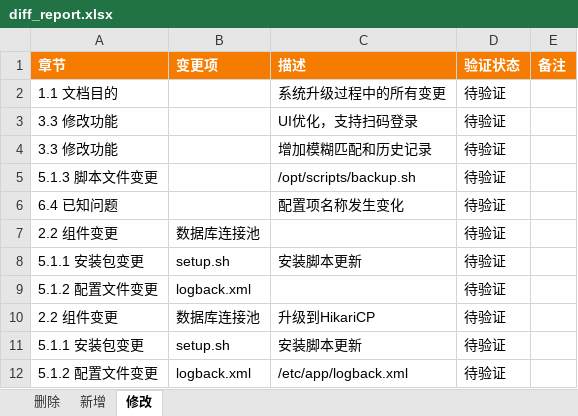
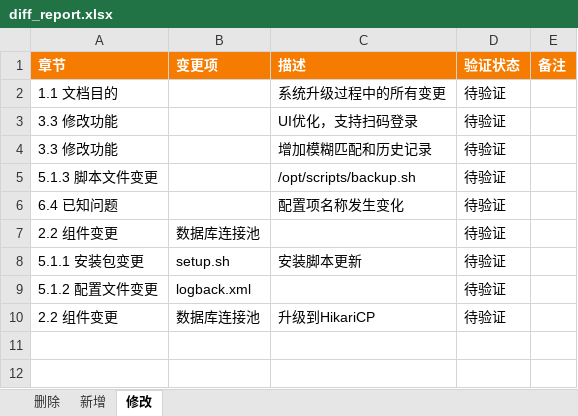
Before and after one commit to Cynthia-yuan/claude_submit, an Excel workbook: document/output/diff_report.xlsx, sheet 修改, drawn as a sheet; values as stored, in another font and other column widths than the file's, no borders; the diff names each change by its address in the sheet, - before the commit and + after, or states it on an @@ line.

```diff
--- a/document/output/diff_report.xlsx (sheet 修改)
+++ b/document/output/diff_report.xlsx (sheet 修改)
-row 11: 5.1.1 安装包变更 | setup.sh | 安装脚本更新 | 待验证
-row 12: 5.1.2 配置文件变更 | logback.xml | /etc/app/logback.xml | 待验证
```
Also changed, not shown: sheet 新增, sheet 删除, 1 other file.
